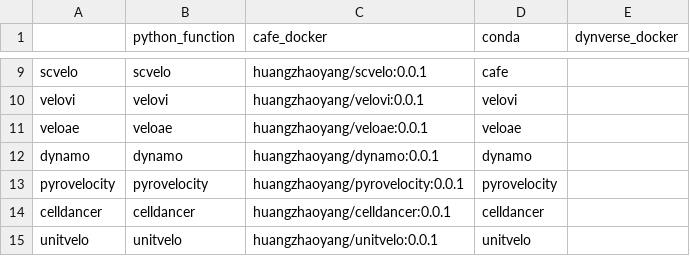
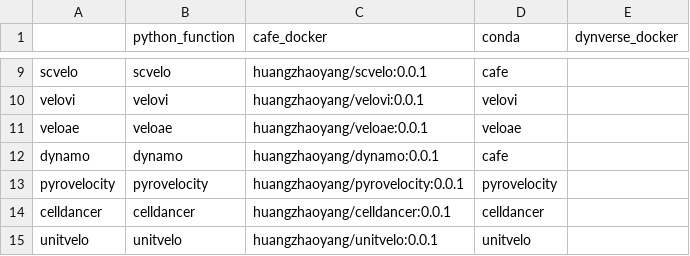
Before and after one commit to HuangDDU/cafe-release, a CSV file: cafe/method/method_backend.csv, drawn as a sheet; only a part is shown, gaps mark what is left out.

```diff
--- a/cafe/method/method_backend.csv
+++ b/cafe/method/method_backend.csv
@@ -11,3 +11,3 @@ velovi,velovi,huangzhaoyang/velovi:0.0.1,velovi,
 veloae,veloae,huangzhaoyang/veloae:0.0.1,veloae,
-dynamo,dynamo,huangzhaoyang/dynamo:0.0.1,dynamo,
+dynamo,dynamo,huangzhaoyang/dynamo:0.0.1,cafe,
 pyrovelocity,pyrovelocity,huangzhaoyang/pyrovelocity:0.0.1,pyrovelocity,
```
Also changed, not shown: 13 other files.
